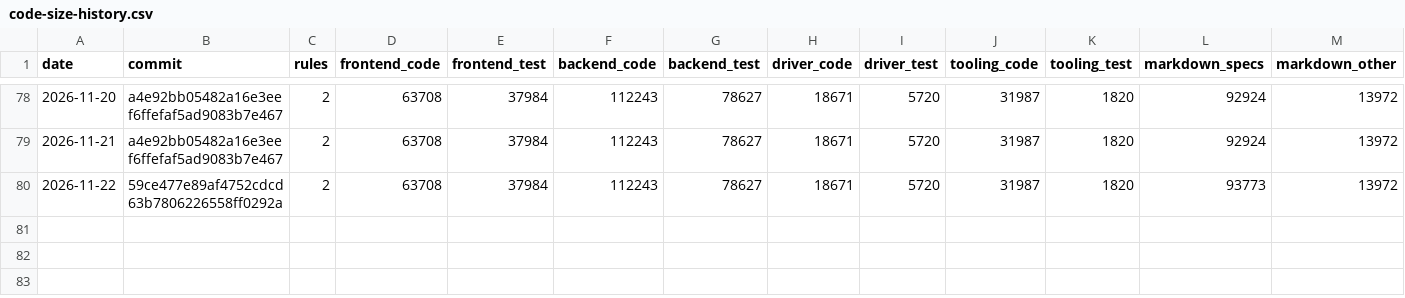
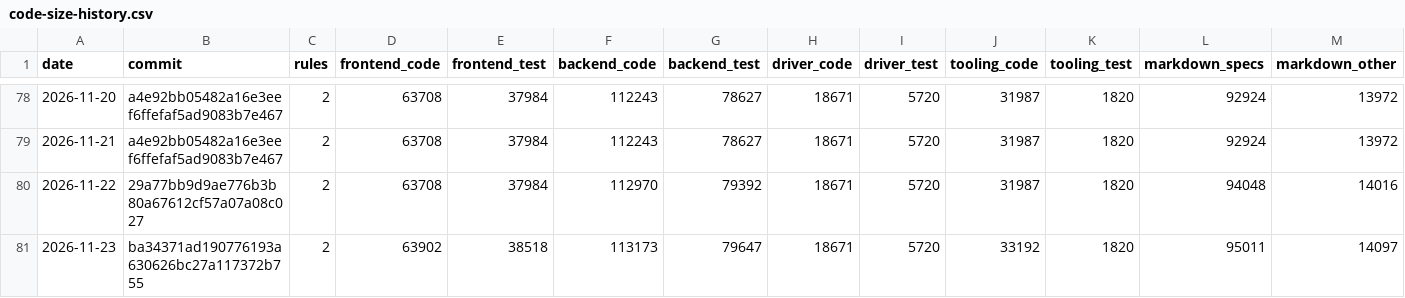
Before and after one commit to MrDesjardins/audiorouter, a CSV file: code-size-history.csv, drawn as a sheet; only a part is shown, gaps mark what is left out.

```diff
--- a/code-size-history.csv
+++ b/code-size-history.csv
@@ -79,2 +79,3 @@ date,commit,rules,frontend_code,frontend_test,backend_code,backend_test,driver_c
 2026-11-21,a4e92bb05482a16e3eef6ffefaf5ad9083b7e467,2,63708,37984,112243,78627,18671,5720,31987,1820,92924,13972
-2026-11-22,59ce477e89af4752cdcd63b7806226558ff0292a,2,63708,37984,112243,78627,18671,5720,31987,1820,93773,13972
+2026-11-22,29a77bb9d9ae776b3b80a67612cf57a07a08c027,2,63708,37984,112970,79392,18671,5720,31987,1820,94048,14016
+2026-11-23,ba34371ad190776193a630626bc27a117372b755,2,63902,38518,113173,79647,18671,5720,33192,1820,95011,14097
```
Also changed, not shown: 2 other files.
